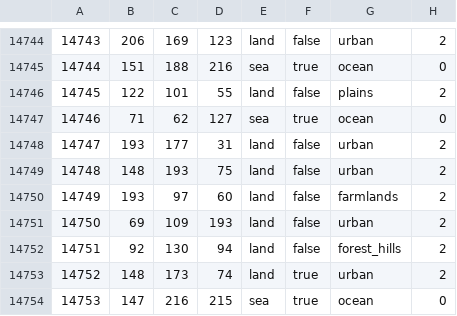
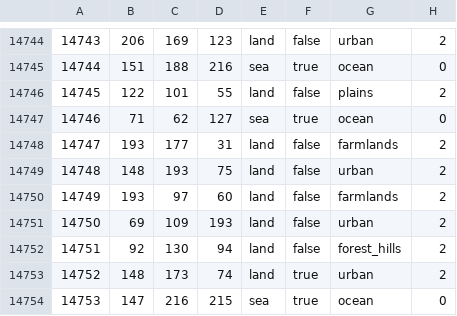
Before and after one commit to NewGrestin/PaxBritannicaRedux, a CSV file: map/definition.csv, drawn as a sheet; only a part is shown, gaps mark what is left out; the diff covers the shown part only.

```diff
--- a/map/definition.csv
+++ b/map/definition.csv
@@ -14747,3 +14747,3 @@
 14746;71;62;127;sea;true;ocean;0
-14747;193;177;31;land;false;urban;2
+14747;193;177;31;land;false;farmlands;2
 14748;148;193;75;land;false;urban;2
```
Also changed, not shown: 2 added rows and 10 edited cells elsewhere in this file, 23 other files.
